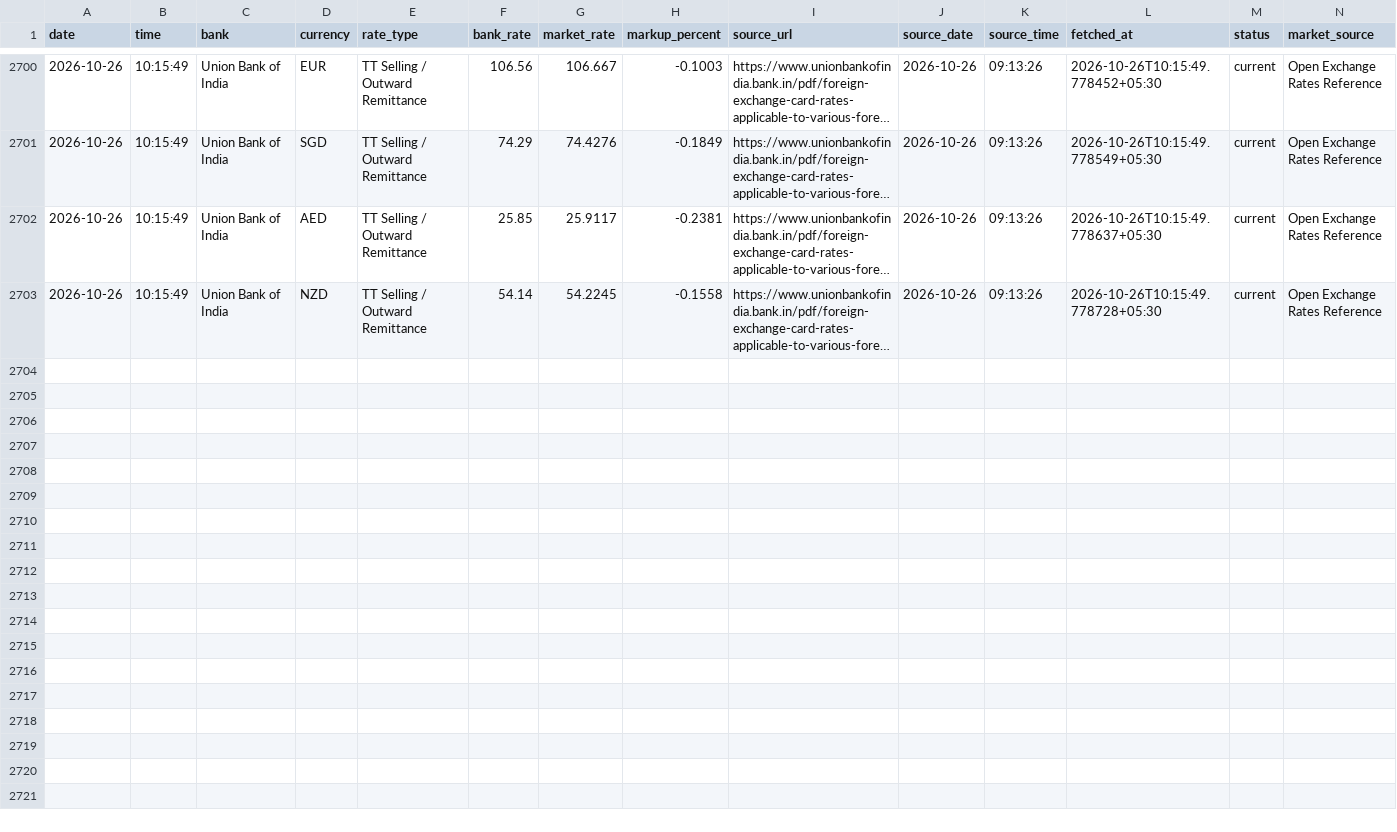
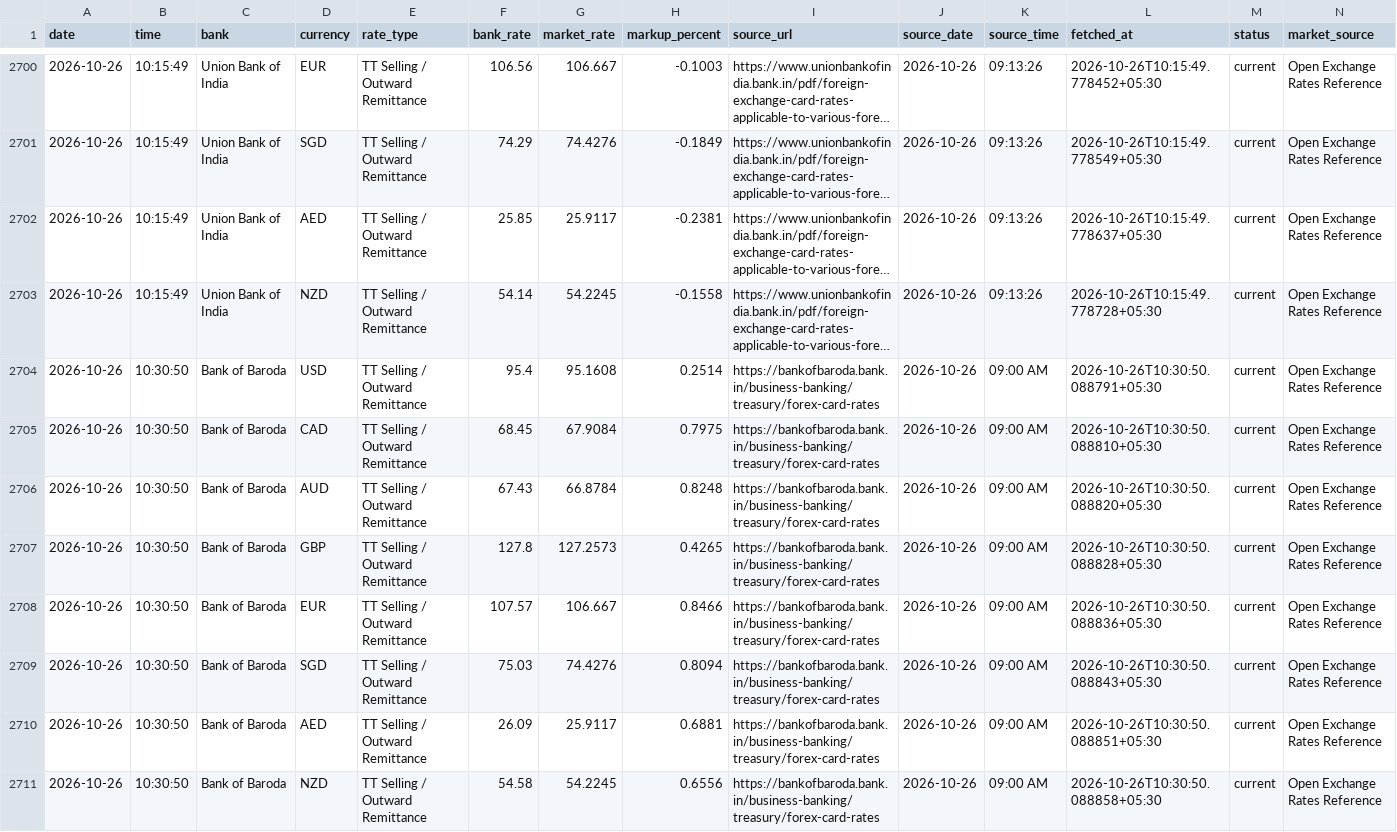
Before and after one commit to rithikbuilds/Project_FLY, a CSV file: data/history.csv, drawn as a sheet; only a part is shown, gaps mark what is left out; long unchanged cells end in …; rows hold the shown columns only; the diff names each change by its address in the sheet, - before the commit and + after, or states it on an @@ line.

```diff
--- a/data/history.csv
+++ b/data/history.csv
+row 2704: 2026-10-26 | 10:30:50 | Bank of Baroda | USD | TT Selling / Outward Remittance | 95.4 | 95.1608 | 0.2514 | https://bankofbaroda.bank.in/business-banking/treasury/forex-card-rates | 2026-10-26 | 09:00 AM | 2026-10-26T10:30:50.088791+05:30 | current | Open Exchange Rates Reference
+row 2705: 2026-10-26 | 10:30:50 | Bank of Baroda | CAD | TT Selling / Outward Remittance | 68.45 | 67.9084 | 0.7975 | https://bankofbaroda.bank.in/business-banking/treasury/forex-card-rates | 2026-10-26 | 09:00 AM | 2026-10-26T10:30:50.088810+05:30 | current | Open Exchange Rates Reference
+row 2706: 2026-10-26 | 10:30:50 | Bank of Baroda | AUD | TT Selling / Outward Remittance | 67.43 | 66.8784 | 0.8248 | https://bankofbaroda.bank.in/business-banking/treasury/forex-card-rates | 2026-10-26 | 09:00 AM | 2026-10-26T10:30:50.088820+05:30 | current | Open Exchange Rates Reference
+row 2707: 2026-10-26 | 10:30:50 | Bank of Baroda | GBP | TT Selling / Outward Remittance | 127.8 | 127.2573 | 0.4265 | https://bankofbaroda.bank.in/business-banking/treasury/forex-card-rates | 2026-10-26 | 09:00 AM | 2026-10-26T10:30:50.088828+05:30 | current | Open Exchange Rates Reference
+row 2708: 2026-10-26 | 10:30:50 | Bank of Baroda | EUR | TT Selling / Outward Remittance | 107.57 | 106.667 | 0.8466 | https://bankofbaroda.bank.in/business-banking/treasury/forex-card-rates | 2026-10-26 | 09:00 AM | 2026-10-26T10:30:50.088836+05:30 | current | Open Exchange Rates Reference
+row 2709: 2026-10-26 | 10:30:50 | Bank of Baroda | SGD | TT Selling / Outward Remittance | 75.03 | 74.4276 | 0.8094 | https://bankofbaroda.bank.in/business-banking/treasury/forex-card-rates | 2026-10-26 | 09:00 AM | 2026-10-26T10:30:50.088843+05:30 | current | Open Exchange Rates Reference
+row 2710: 2026-10-26 | 10:30:50 | Bank of Baroda | AED | TT Selling / Outward Remittance | 26.09 | 25.9117 | 0.6881 | https://bankofbaroda.bank.in/business-banking/treasury/forex-card-rates | 2026-10-26 | 09:00 AM | 2026-10-26T10:30:50.088851+05:30 | current | Open Exchange Rates Reference
+row 2711: 2026-10-26 | 10:30:50 | Bank of Baroda | NZD | TT Selling / Outward Remittance | 54.58 | 54.2245 | 0.6556 | https://bankofbaroda.bank.in/business-banking/treasury/forex-card-rates | 2026-10-26 | 09:00 AM | 2026-10-26T10:30:50.088858+05:30 | current | Open Exchange Rates Reference
```
Also changed, not shown: 1 other file.
